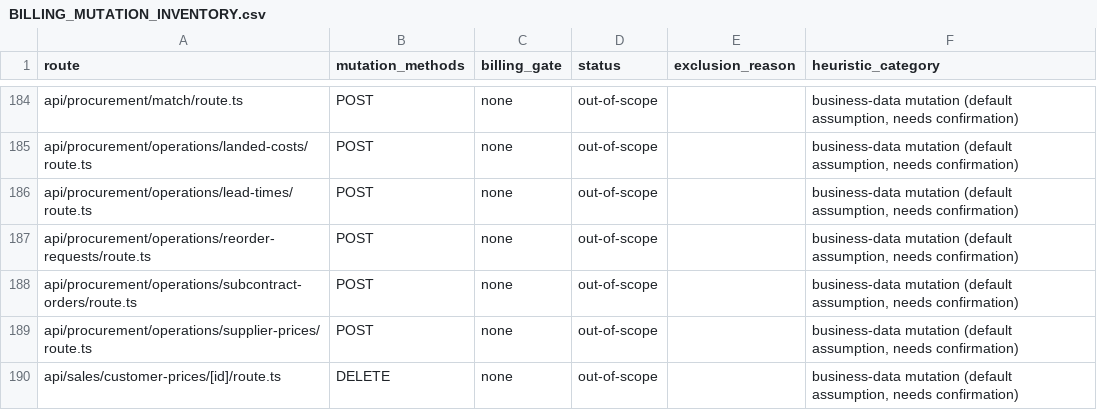
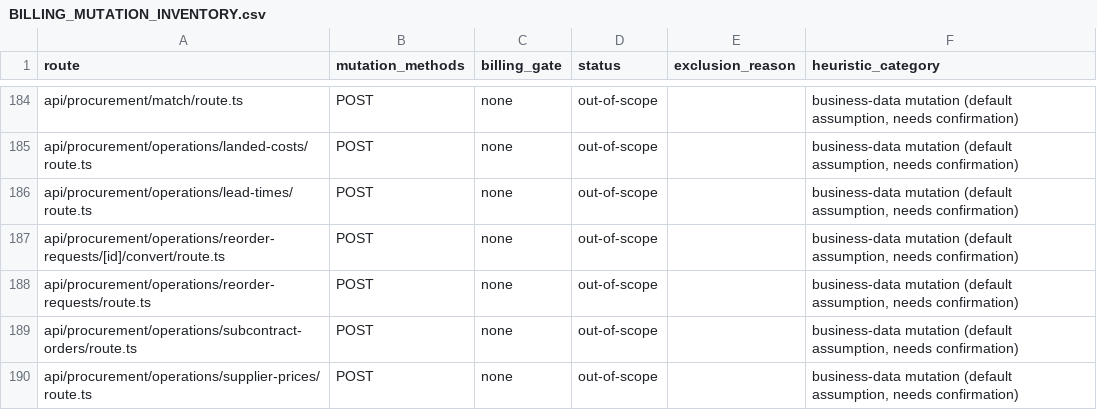
Before and after one commit to vercentlabs/Vercentlabs-erp, a CSV file: docs/frontend-rebuild/BILLING_MUTATION_INVENTORY.csv, drawn as a sheet; only a part is shown, gaps mark what is left out; the shorter side is filled out with more unchanged rows.

```diff
--- a/docs/frontend-rebuild/BILLING_MUTATION_INVENTORY.csv
+++ b/docs/frontend-rebuild/BILLING_MUTATION_INVENTORY.csv
@@ -186,2 +186,3 @@ api/procurement/operations/landed-costs/route.ts,POST,none,out-of-scope,,"busine
 api/procurement/operations/lead-times/route.ts,POST,none,out-of-scope,,"business-data mutation (default assumption, needs confirmation)"
+api/procurement/operations/reorder-requests/[id]/convert/route.ts,POST,none,out-of-scope,,"business-data mutation (default assumption, needs confirmation)"
 api/procurement/operations/reorder-requests/route.ts,POST,none,out-of-scope,,"business-data mutation (default assumption, needs confirmation)"
```
Also changed, not shown: docs/frontend-rebuild/ROUTE_SECURITY_MATRIX.csv, 21 other files.
